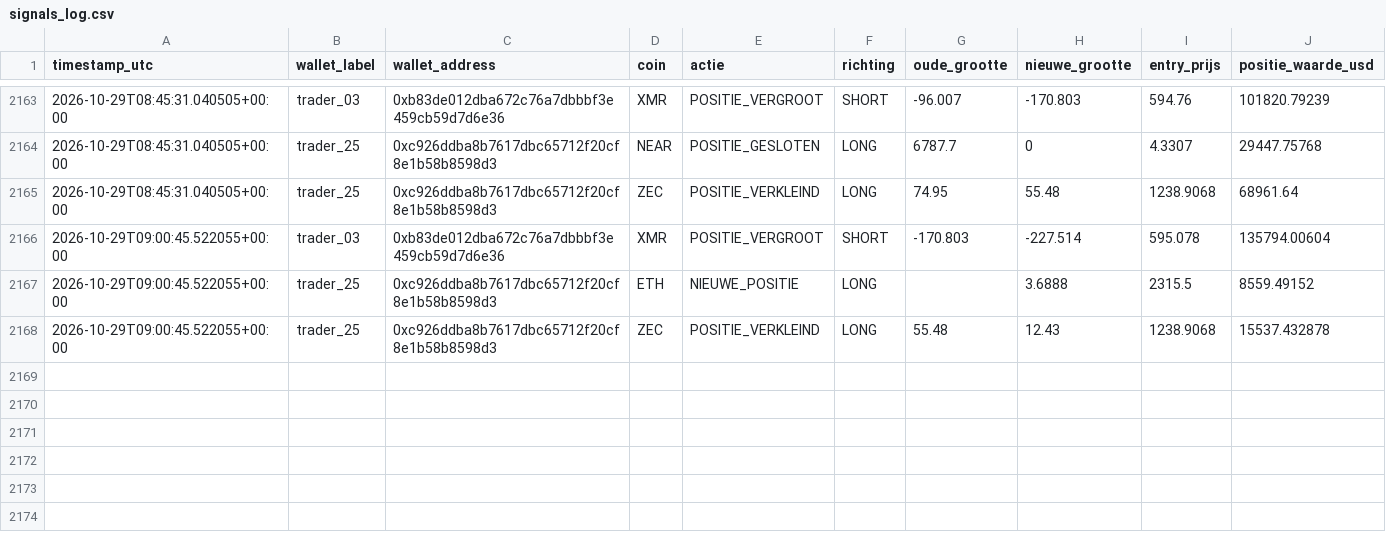
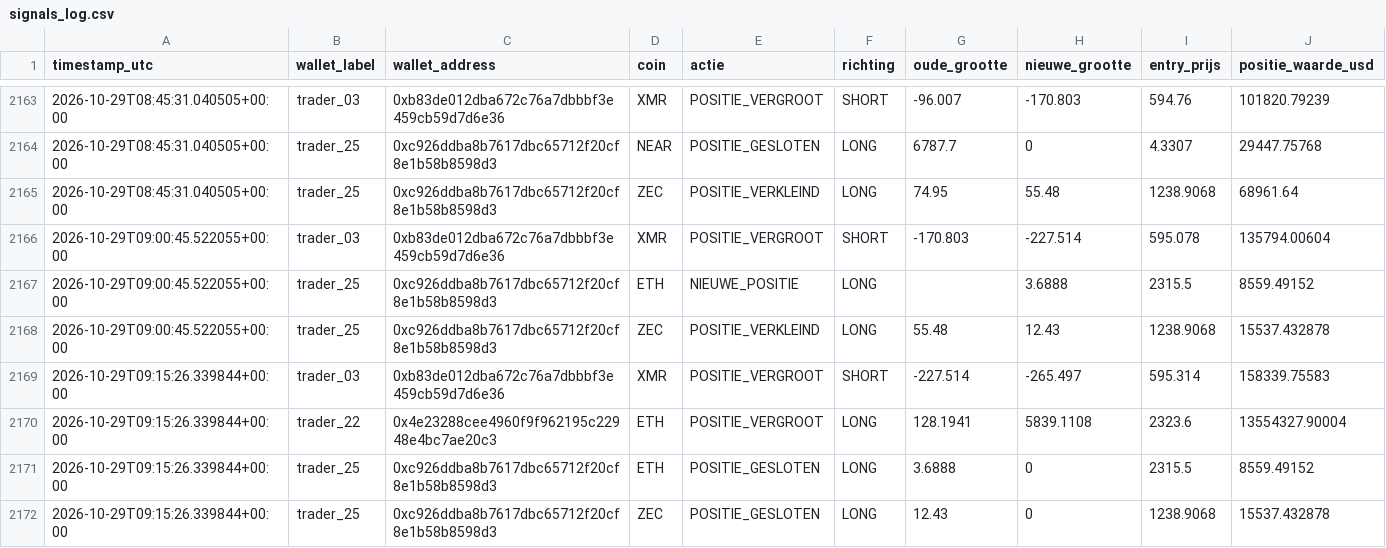
Before and after one commit to wave25031/copytrack, a CSV file: copytrack_voor_github/output/signals_log.csv, drawn as a sheet; only a part is shown, gaps mark what is left out; the diff names each change by its address in the sheet, - before the commit and + after, or states it on an @@ line.

```diff
--- a/copytrack_voor_github/output/signals_log.csv
+++ b/copytrack_voor_github/output/signals_log.csv
+row 2169: 2026-10-29T09:15:26.339844+00:00 | trader_03 | 0xb83de012dba672c76a7dbbbf3e459cb59d7d6e36 | XMR | POSITIE_VERGROOT | SHORT | -227.514 | -265.497 | 595.314 | 158339.75583
+row 2170: 2026-10-29T09:15:26.339844+00:00 | trader_22 | 0x4e23288cee4960f9f962195c22948e4bc7ae20c3 | ETH | POSITIE_VERGROOT | LONG | 128.1941 | 5839.1108 | 2323.6 | 13554327.90004
+row 2171: 2026-10-29T09:15:26.339844+00:00 | trader_25 | 0xc926ddba8b7617dbc65712f20cf8e1b58b8598d3 | ETH | POSITIE_GESLOTEN | LONG | 3.6888 | 0 | 2315.5 | 8559.49152
+row 2172: 2026-10-29T09:15:26.339844+00:00 | trader_25 | 0xc926ddba8b7617dbc65712f20cf8e1b58b8598d3 | ZEC | POSITIE_GESLOTEN | LONG | 12.43 | 0 | 1238.9068 | 15537.432878
```
Also changed, not shown: copytrack_voor_github/output/paper_trades_log.csv, 2 other files.
